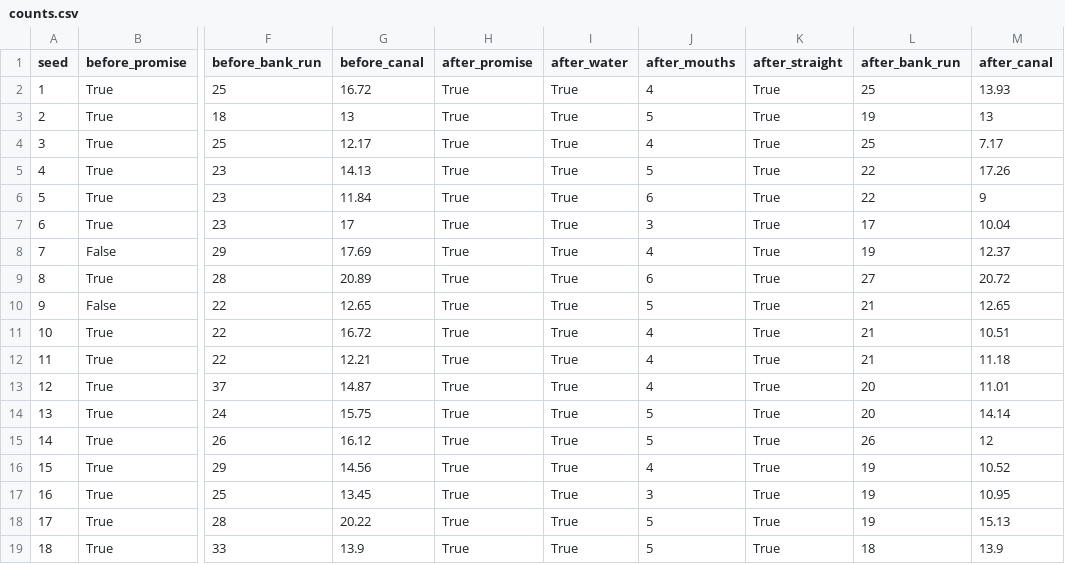
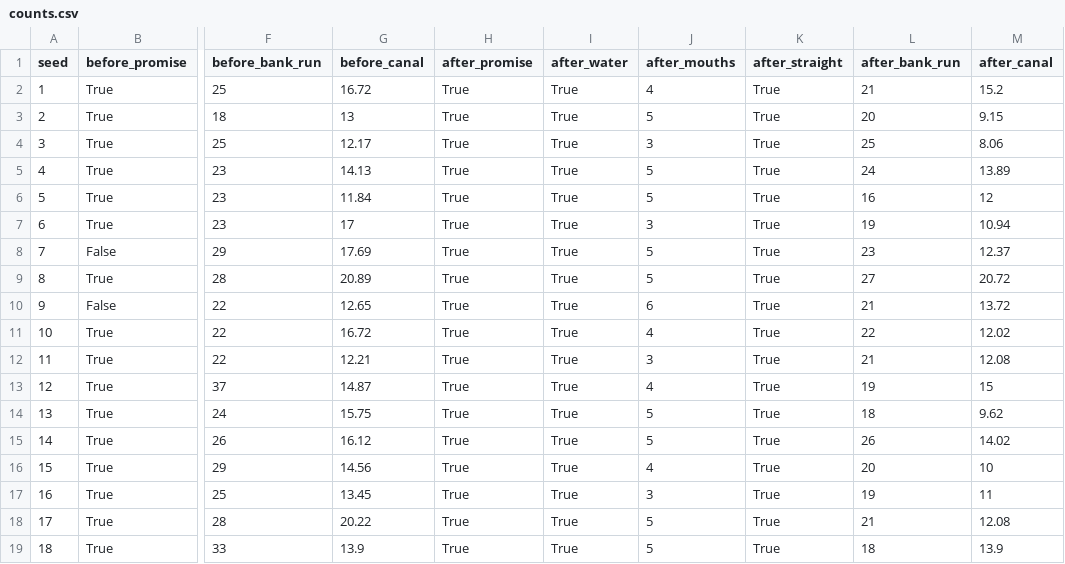
Before and after one commit to timbermods/dam-good-maps, a CSV file: investigation/delta-arms/counts.csv, drawn as a sheet; only a part is shown, gaps mark what is left out; the diff covers the shown part only; the diff names each change by its address in the sheet, - before the commit and + after, or states it on an @@ line.

Commit message:
Give Delta arms independent river-scale turns

```diff
--- a/investigation/delta-arms/counts.csv
+++ b/investigation/delta-arms/counts.csv
-L2 (after_bank_run): 25
+L2 (after_bank_run): 21
-M2 (after_canal): 13.93
+M2 (after_canal): 15.2
-L3 (after_bank_run): 19
+L3 (after_bank_run): 20
-M3 (after_canal): 13
+M3 (after_canal): 9.15
-J4 (after_mouths): 4
+J4 (after_mouths): 3
-M4 (after_canal): 7.17
+M4 (after_canal): 8.06
-L5 (after_bank_run): 22
+L5 (after_bank_run): 24
-M5 (after_canal): 17.26
+M5 (after_canal): 13.89
-J6 (after_mouths): 6
+J6 (after_mouths): 5
-L6 (after_bank_run): 22
+L6 (after_bank_run): 16
-M6 (after_canal): 9
+M6 (after_canal): 12
-L7 (after_bank_run): 17
+L7 (after_bank_run): 19
-M7 (after_canal): 10.04
+M7 (after_canal): 10.94
-J8 (after_mouths): 4
+J8 (after_mouths): 5
-L8 (after_bank_run): 19
+L8 (after_bank_run): 23
-J9 (after_mouths): 6
+J9 (after_mouths): 5
-J10 (after_mouths): 5
+J10 (after_mouths): 6
-M10 (after_canal): 12.65
+M10 (after_canal): 13.72
-L11 (after_bank_run): 21
+L11 (after_bank_run): 22
-M11 (after_canal): 10.51
+M11 (after_canal): 12.02
-J12 (after_mouths): 4
+J12 (after_mouths): 3
-M12 (after_canal): 11.18
+M12 (after_canal): 12.08
-L13 (after_bank_run): 20
+L13 (after_bank_run): 19
-M13 (after_canal): 11.01
+M13 (after_canal): 15
-L14 (after_bank_run): 20
+L14 (after_bank_run): 18
-M14 (after_canal): 14.14
+M14 (after_canal): 9.62
-M15 (after_canal): 12
+M15 (after_canal): 14.02
-L16 (after_bank_run): 19
+L16 (after_bank_run): 20
-M16 (after_canal): 10.52
+M16 (after_canal): 10
-M17 (after_canal): 10.95
+M17 (after_canal): 11
-L18 (after_bank_run): 19
+L18 (after_bank_run): 21
-M18 (after_canal): 15.13
+M18 (after_canal): 12.08
```
Also changed, not shown: 19 edited cells elsewhere in this file, 9 other files.
